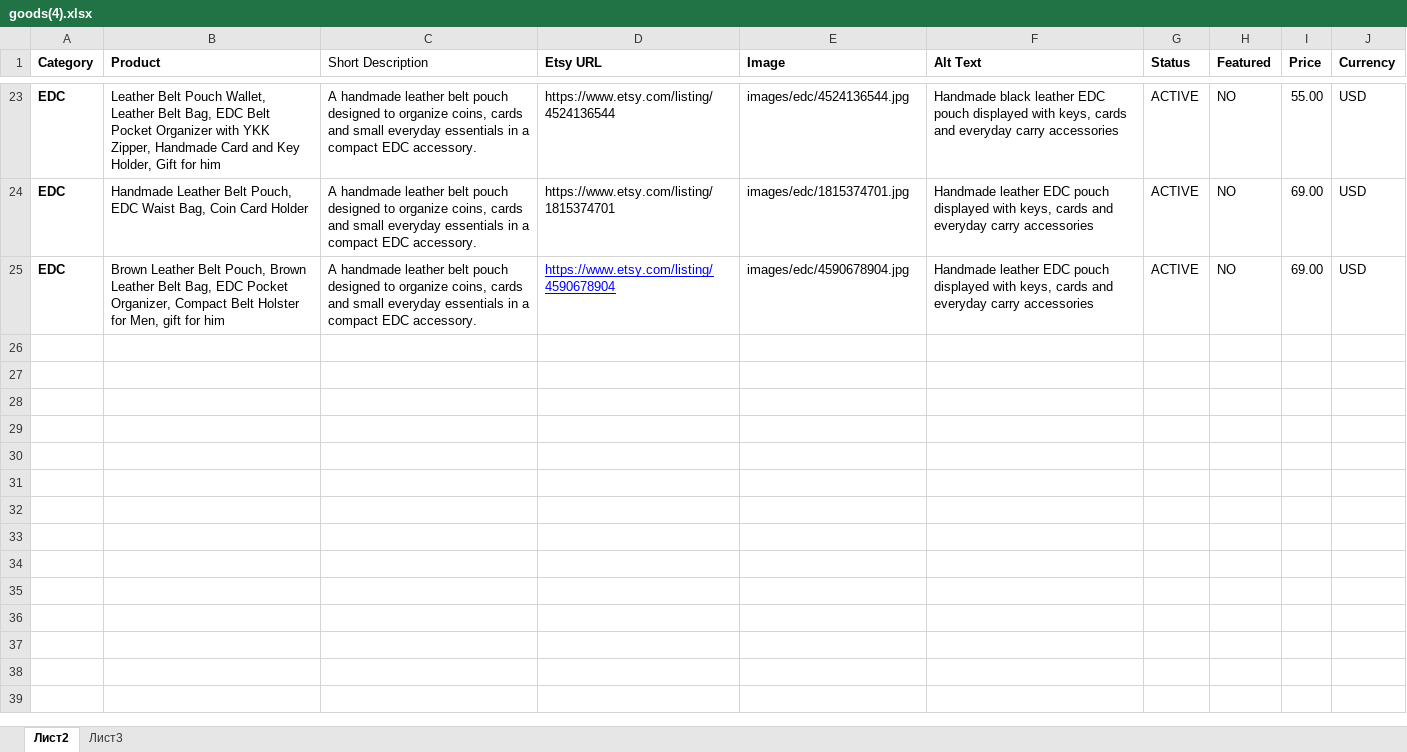
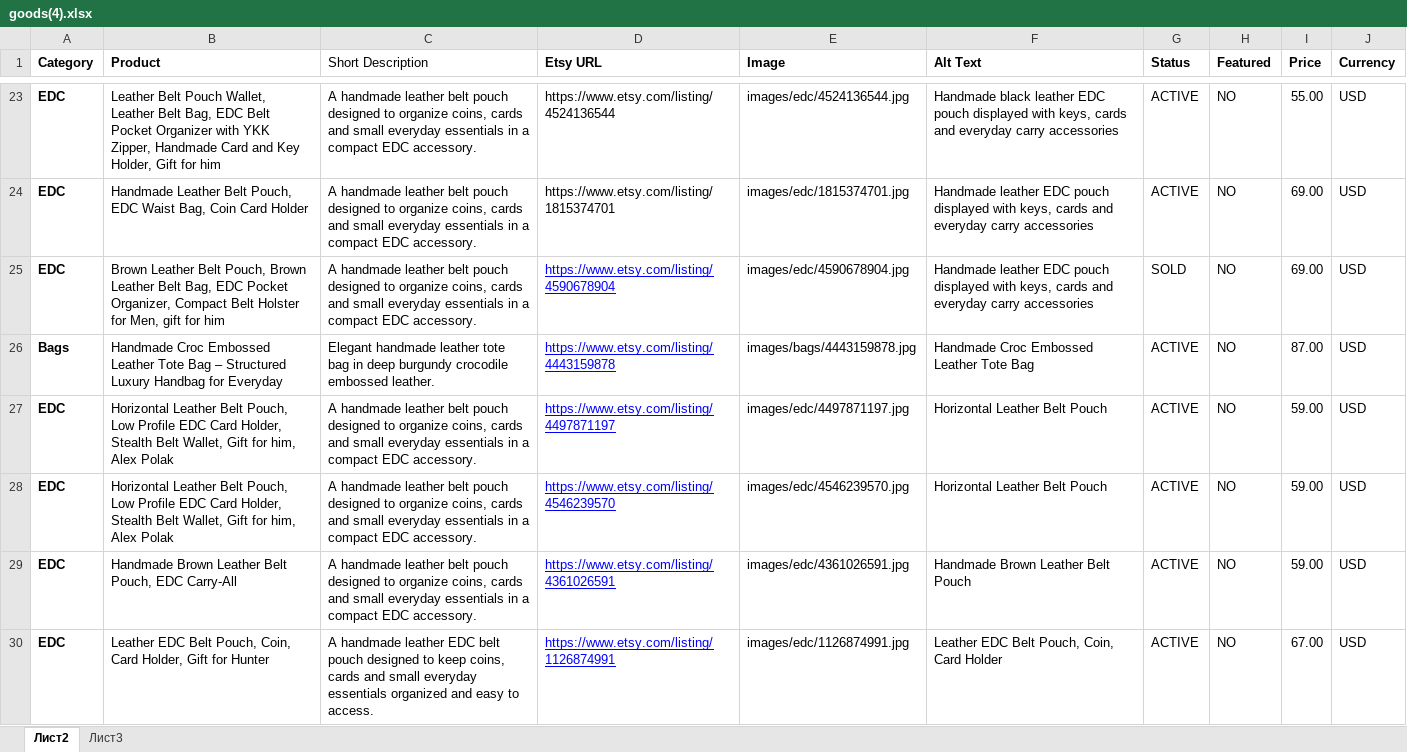
Before and after one commit to Alex-goodvin/leatherbagskingdom, an Excel workbook: goods(4).xlsx, sheet Лист2, drawn as a sheet; only a part is shown, gaps mark what is left out; values as stored, in another font and other column widths than the file's, no borders; the diff names each change by its address in the sheet, - before the commit and + after, or states it on an @@ line.

Commit message:
Add five leather goods product pages

```diff
--- a/goods(4).xlsx (sheet Лист2)
+++ b/goods(4).xlsx (sheet Лист2)
-G25 (Status): ACTIVE
+G25 (Status): SOLD
+row 26: Bags | Handmade Croc Embossed Leather Tote Bag – Structured Luxury Handbag for Everyday | Elegant handmade leather tote bag in deep burgundy crocodile embossed leather. | https://www.etsy.com/listing/4443159878 | images/bags/4443159878.jpg | Handmade Croc Embossed Leather Tote Bag | ACTIVE | NO | 87.00 | USD
+row 27: EDC | Horizontal Leather Belt Pouch, Low Profile EDC Card Holder, Stealth Belt Wallet, Gift for him, Alex Polak | A handmade leather belt pouch designed to organize coins, cards and small everyday essentials in a compact EDC accessory. | https://www.etsy.com/listing/4497871197 | images/edc/4497871197.jpg | Horizontal Leather Belt Pouch | ACTIVE | NO | 59.00 | USD
+row 28: EDC | Horizontal Leather Belt Pouch, Low Profile EDC Card Holder, Stealth Belt Wallet, Gift for him, Alex Polak | A handmade leather belt pouch designed to organize coins, cards and small everyday essentials in a compact EDC accessory. | https://www.etsy.com/listing/4546239570 | images/edc/4546239570.jpg | Horizontal Leather Belt Pouch | ACTIVE | NO | 59.00 | USD
+row 29: EDC | Handmade Brown Leather Belt Pouch, EDC Carry-All | A handmade leather belt pouch designed to organize coins, cards and small everyday essentials in a compact EDC accessory. | https://www.etsy.com/listing/4361026591 | images/edc/4361026591.jpg | Handmade Brown Leather Belt Pouch | ACTIVE | NO | 59.00 | USD
+row 30: EDC | Leather EDC Belt Pouch, Coin, Card Holder, Gift for Hunter | A handmade leather EDC belt pouch designed to keep coins, cards and small everyday essentials organized and easy to access. | https://www.etsy.com/listing/1126874991 | images/edc/1126874991.jpg | Leather EDC Belt Pouch, Coin, Card Holder | ACTIVE | NO | 67.00 | USD
```
Also changed, not shown: 22 other files.
